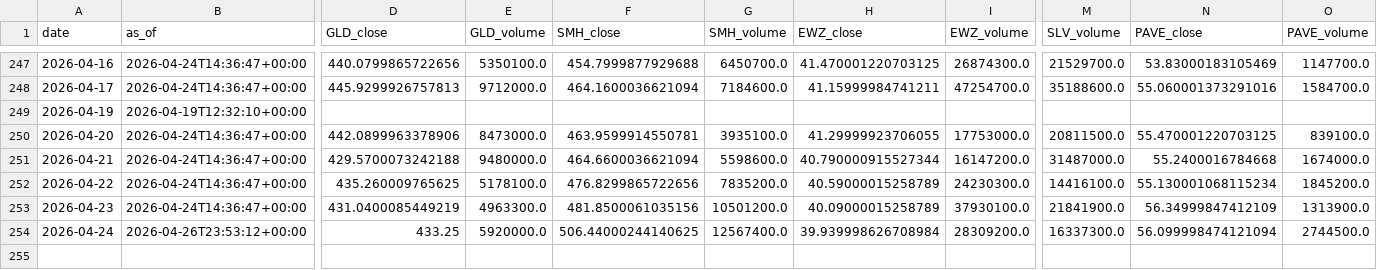
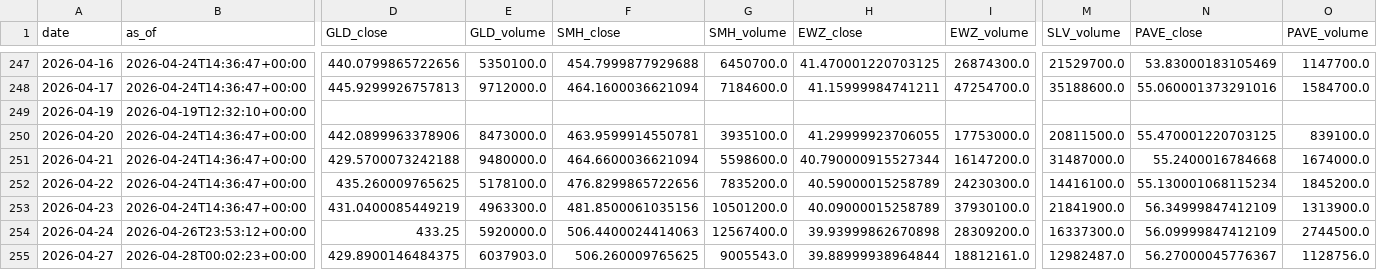
Before and after one commit to daifulee/invictus-data, a CSV file: data/daily_2026.csv, drawn as a sheet; only a part is shown, gaps mark what is left out; rows hold the shown columns only; the diff names each change by its address in the sheet, - before the commit and + after, or states it on an @@ line.

Commit message:
daily: 2026-04-28 data update [skip ci]

```diff
--- a/data/daily_2026.csv
+++ b/data/daily_2026.csv
-F254 (SMH_close): 506.44000244140625
+F254 (SMH_close): 506.4400024414063
-H254 (EWZ_close): 39.939998626708984
+H254 (EWZ_close): 39.93999862670898
-N254 (PAVE_close): 56.099998474121094
+N254 (PAVE_close): 56.09999847412109
+row 255: 2026-04-27 | 2026-04-28T00:02:23+00:00 | 429.8900146484375 | 6037903.0 | 506.260009765625 | 9005543.0 | 39.88999938964844 | 18812161.0 | 12982487.0 | 56.27000045776367 | 1128756.0
```
Also changed, not shown: 1 other file.
